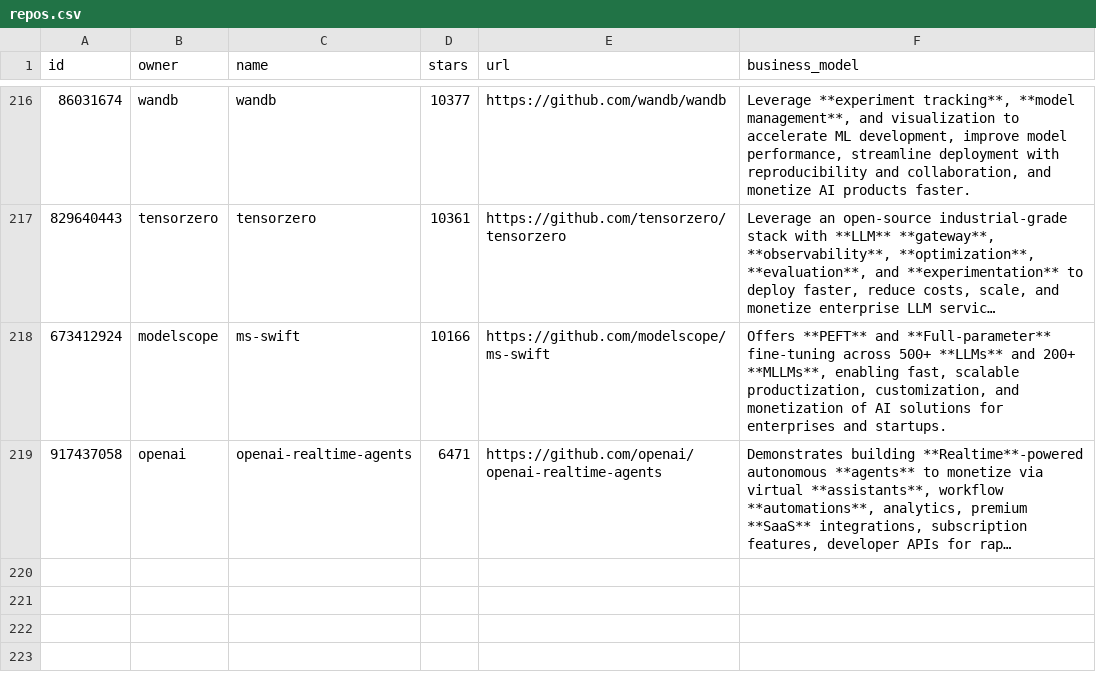
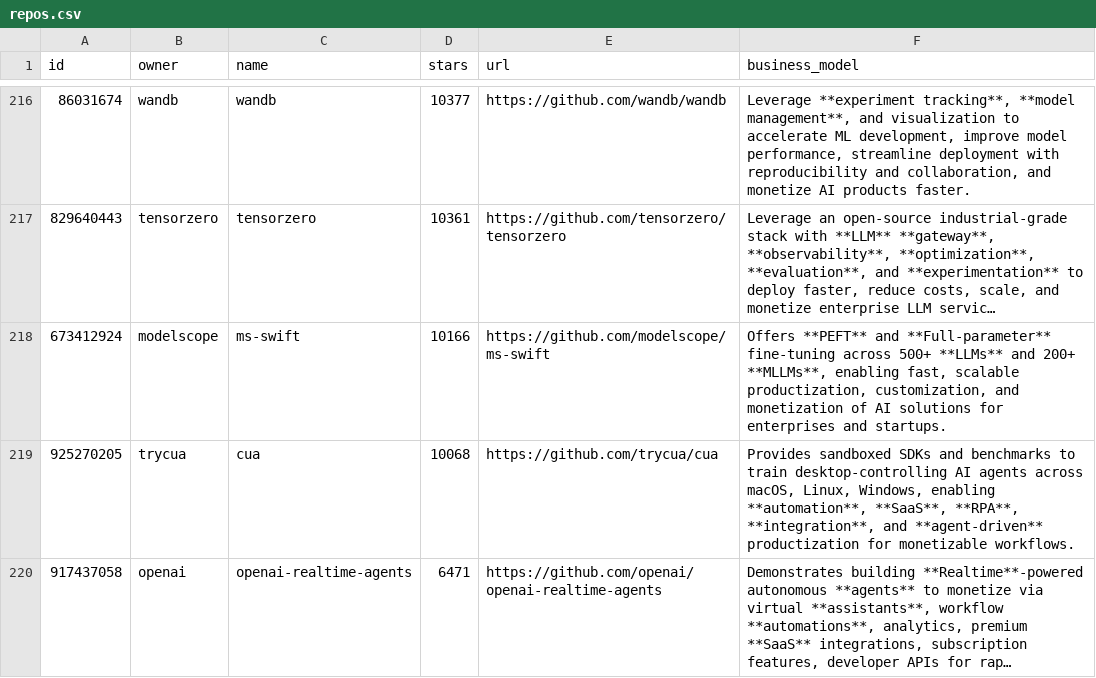
Before and after one commit to garylab/MakeMoneyWithAI, a CSV file: repos.csv, drawn as a sheet; only a part is shown, gaps mark what is left out; long unchanged cells end in …; the diff names each change by its address in the sheet, - before the commit and + after, or states it on an @@ line.

```diff
--- a/repos.csv
+++ b/repos.csv
+row 219: 925270205 | trycua | cua | 10068 | https://github.com/trycua/cua | Provides sandboxed SDKs and benchmarks to train desktop-controlling AI agents across macOS, Linux, Windows, enabling **automation**, **SaaS**, **RPA**, **integration**, and **agent-driven** productization for monetizable workflows.
```
Also changed, not shown: 1 other file.
